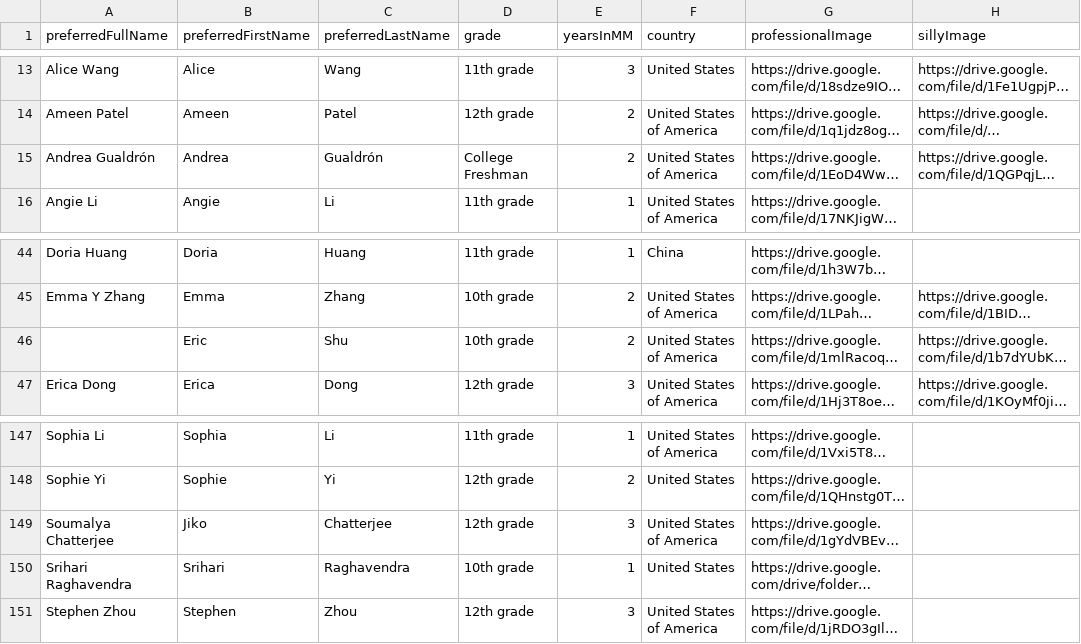
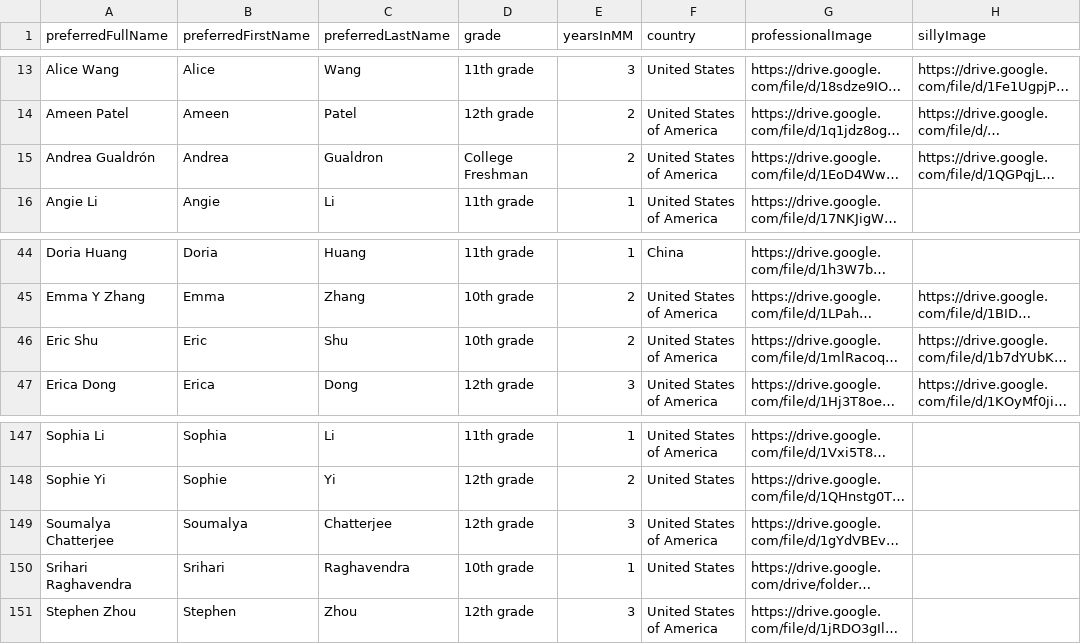
Before and after one commit to MustangMathTech/MMT-Website, a CSV file: src/lib/jsons/Members27.csv, drawn as a sheet; only a part is shown, gaps mark what is left out; long unchanged cells end in …; the diff names each change by its address in the sheet, - before the commit and + after, or states it on an @@ line.

Commit message:
fixed issues with images

```diff
--- a/src/lib/jsons/Members27.csv
+++ b/src/lib/jsons/Members27.csv
-C15 (preferredLastName): Gualdrón
+C15 (preferredLastName): Gualdron
-A46 (preferredFullName): (empty)
+A46 (preferredFullName): Eric Shu
-B149 (preferredFirstName): Jiko
+B149 (preferredFirstName): Soumalya
```
Also changed, not shown: 31 other files.
